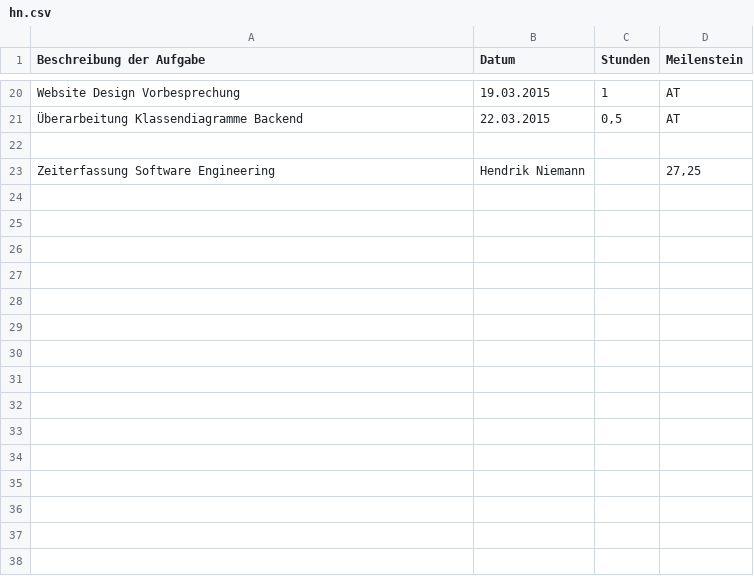
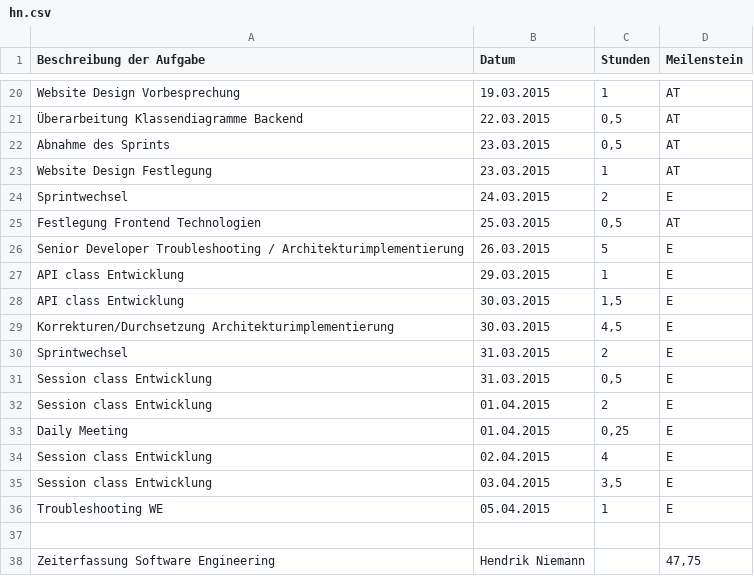
Before and after one commit to Alergeek/Dokumentation, a CSV file: Allergeeks/Zeiterfassung/hn.csv, drawn as a sheet; only a part is shown, gaps mark what is left out.

Commit message:
updated time recording

```diff
--- a/Allergeeks/Zeiterfassung/hn.csv
+++ b/Allergeeks/Zeiterfassung/hn.csv
@@ -21,3 +21,18 @@ Website Design Vorbesprechung,19.03.2015,1,AT
 Überarbeitung Klassendiagramme Backend,22.03.2015,"0,5",AT
+Abnahme des Sprints,23.03.2015,"0,5",AT,
+Website Design Festlegung,23.03.2015,1,AT,
+Sprintwechsel,24.03.2015,2,E,
+Festlegung Frontend Technologien,25.03.2015,"0,5",AT,
+Senior Developer Troubleshooting / Architekturimplementierung,26.03.2015,5,E,
+API class Entwicklung,29.03.2015,1,E,
+API class Entwicklung,30.03.2015,"1,5",E,
+Korrekturen/Durchsetzung Architekturimplementierung,30.03.2015,"4,5",E,
+Sprintwechsel,31.03.2015,2,E,
+Session class Entwicklung,31.03.2015,"0,5",E,
+Session class Entwicklung,01.04.2015,2,E,
+Daily Meeting,01.04.2015,"0,25",E,
+Session class Entwicklung,02.04.2015,4,E,
+Session class Entwicklung,03.04.2015,"3,5",E,
+Troubleshooting WE,05.04.2015,1,E,
 ,,,
-Zeiterfassung Software Engineering,Hendrik Niemann,,"27,25"
+Zeiterfassung Software Engineering,Hendrik Niemann,,"47,75"
```
